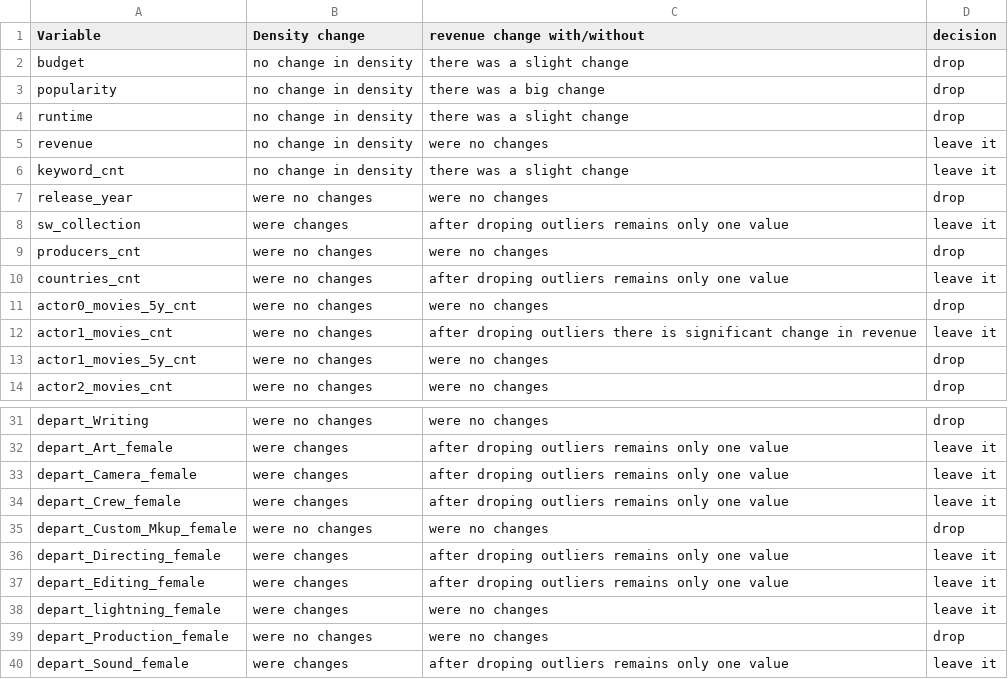
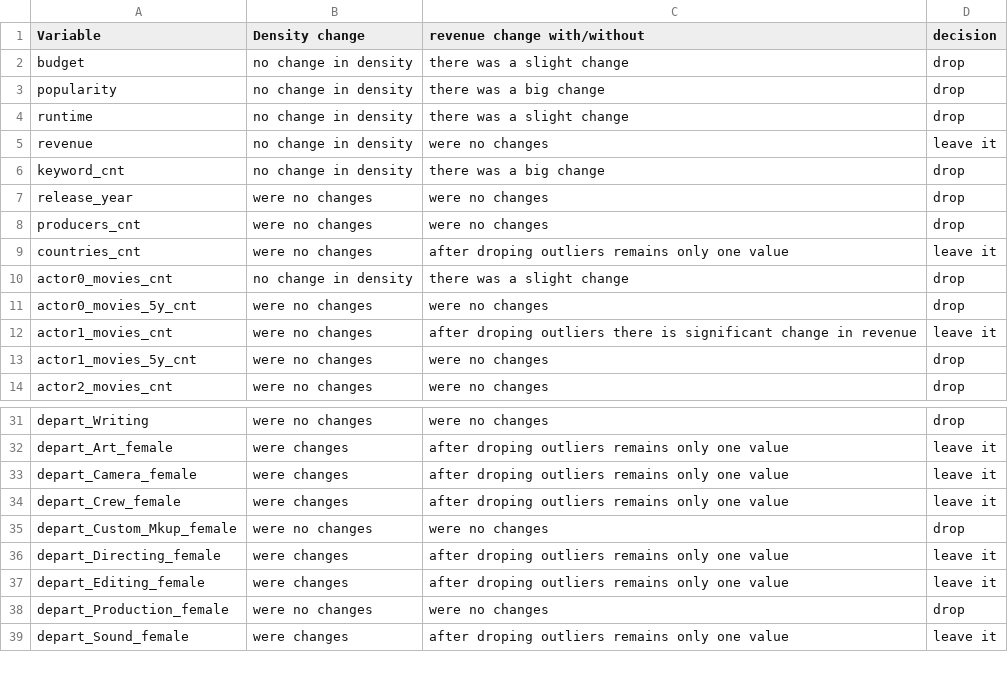
Before and after one commit to michshnd/DataScience, a CSV file: stats/Box_office outliers.csv, drawn as a sheet; only a part is shown, gaps mark what is left out; removed rows and columns are numbered as before the commit, all else as after; the diff names each change by its address in the sheet, - before the commit and + after, or states it on an @@ line.

```diff
--- a/stats/Box_office outliers.csv
+++ b/stats/Box_office outliers.csv
-C6 (revenue change with/without): there was a slight change
+C6 (revenue change with/without): there was a big change
-D6 (decision): leave it
+D6 (decision): drop
-row 8: sw_collection | were changes | after droping outliers remains only one value | leave it
+row 10: actor0_movies_cnt | no change in density | there was a slight change | drop
-row 38: depart_lightning_female | were changes | were no changes | leave it
```
Also changed, not shown: 2 other files.
